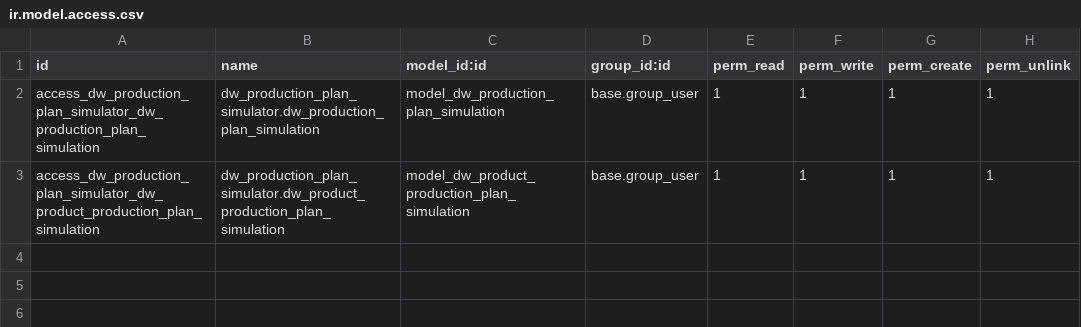
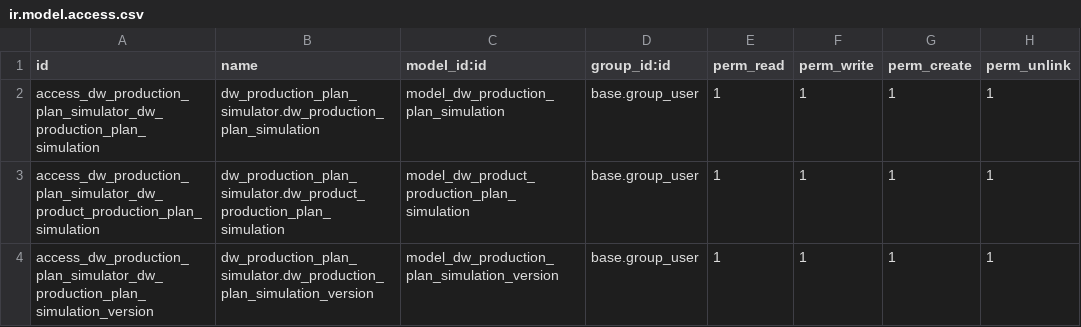
Before and after one commit to tesnymesed/PHARMA, a CSV file: dw_production_plan_simulator/security/ir.model.access.csv, drawn as a sheet.

Commit message:
[ADD] new simulation master version model

```diff
--- a/dw_production_plan_simulator/security/ir.model.access.csv
+++ b/dw_production_plan_simulator/security/ir.model.access.csv
@@ -3 +3,2 @@ access_dw_production_plan_simulator_dw_production_plan_simulation,dw_production_
 access_dw_production_plan_simulator_dw_product_production_plan_simulation,dw_production_plan_simulator.dw_product_production_plan_simulation,model_dw_product_production_plan_simulation,base.group_user,1,1,1,1
+access_dw_production_plan_simulator_dw_production_plan_simulation_version,dw_production_plan_simulator.dw_production_plan_simulation_version,model_dw_production_plan_simulation_version,base.group_user,1,1,1,1
```
Also changed, not shown: 2 other files.
